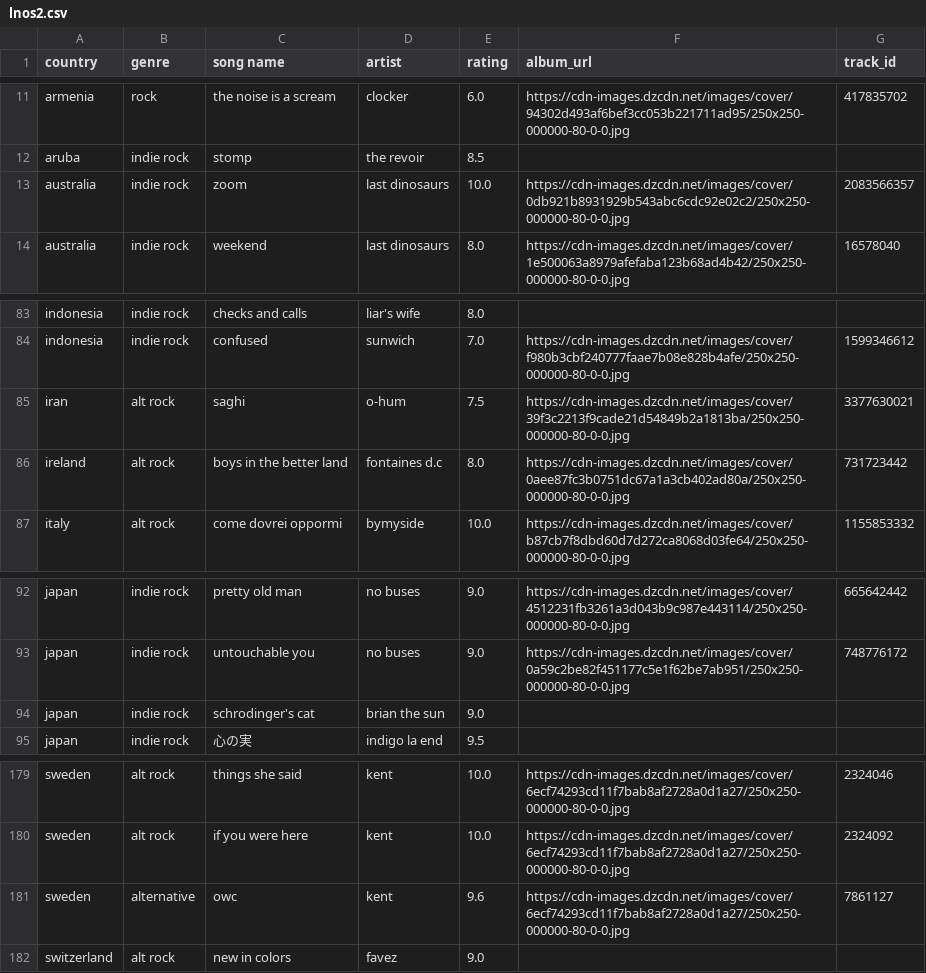
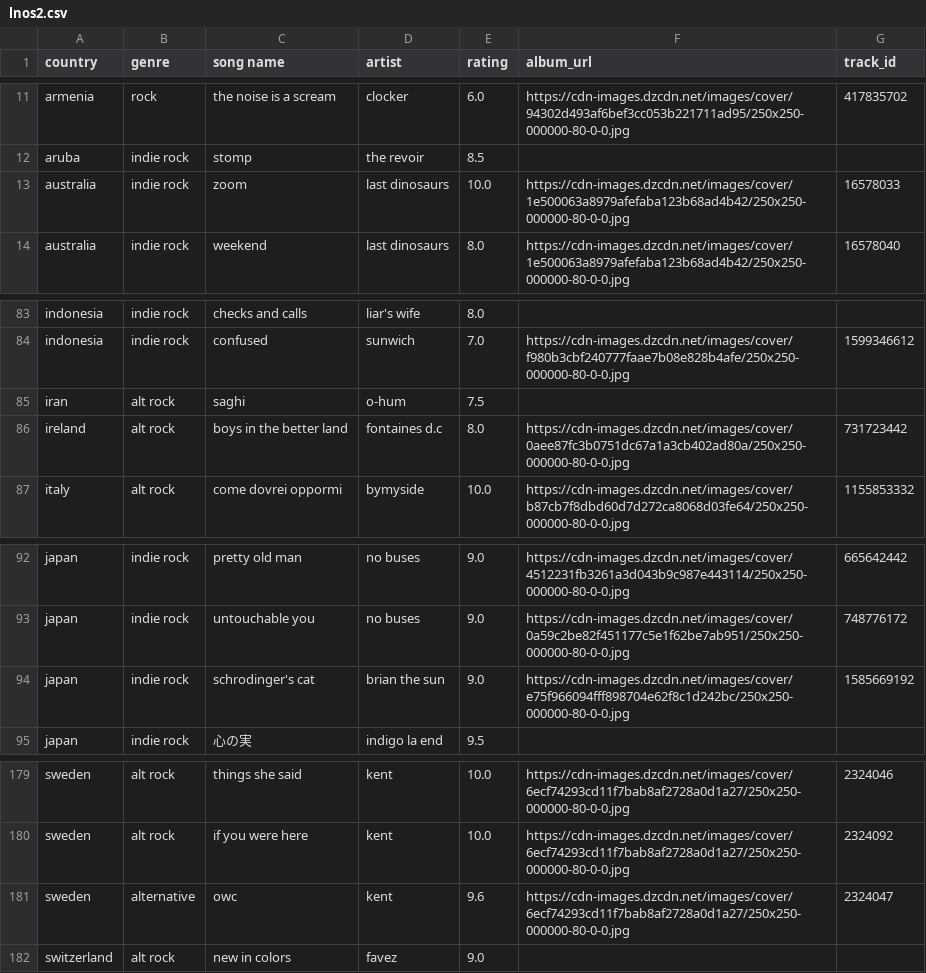
Before and after one commit to saladchalice/Alt-Around-the-World, a CSV file: public/data/lnos2.csv, drawn as a sheet; only a part is shown, gaps mark what is left out.

```diff
--- a/public/data/lnos2.csv
+++ b/public/data/lnos2.csv
@@ -12,3 +12,3 @@ armenia,rock,the noise is a scream,clocker,6.0,https://cdn-images.dzcdn.net/imag
 aruba,indie rock,stomp,the revoir,8.5,,
-australia,indie rock,zoom,last dinosaurs,10.0,https://cdn-images.dzcdn.net/images/cover/0db921b8931929b543abc6cdc92e02c2/250x250-000000-80-0-0.jpg,2083566357
+australia,indie rock,zoom,last dinosaurs,10.0,https://cdn-images.dzcdn.net/images/cover/1e500063a8979afefaba123b68ad4b42/250x250-000000-80-0-0.jpg,16578033
 australia,indie rock,weekend,last dinosaurs,8.0,https://cdn-images.dzcdn.net/images/cover/1e500063a8979afefaba123b68ad4b42/250x250-000000-80-0-0.jpg,16578040
@@ -84,3 +84,3 @@ indonesia,indie rock,checks and calls,liar's wife,8.0,,
 indonesia,indie rock,confused,sunwich,7.0,https://cdn-images.dzcdn.net/images/cover/f980b3cbf240777faae7b08e828b4afe/250x250-000000-80-0-0.jpg,1599346612
-iran,alt rock,saghi,o-hum,7.5,https://cdn-images.dzcdn.net/images/cover/39f3c2213f9cade21d54849b2a1813ba/250x250-000000-80-0-0.jpg,3377630021
+iran,alt rock,saghi,o-hum,7.5,,
 ireland,alt rock,boys in the better land,fontaines d.c,8.0,https://cdn-images.dzcdn.net/images/cover/0aee87fc3b0751dc67a1a3cb402ad80a/250x250-000000-80-0-0.jpg,731723442
@@ -93,3 +93,3 @@ japan,indie rock,pretty old man,no buses,9.0,https://cdn-images.dzcdn.net/images
 japan,indie rock,untouchable you,no buses,9.0,https://cdn-images.dzcdn.net/images/cover/0a59c2be82f451177c5e1f62be7ab951/250x250-000000-80-0-0.jpg,748776172
-japan,indie rock,schrodinger's cat,brian the sun,9.0,,
+japan,indie rock,schrodinger's cat,brian the sun,9.0,https://cdn-images.dzcdn.net/images/cover/e75f966094fff898704e62f8c1d242bc/250x250-000000-80-0-0.jpg,1585669192
 japan,indie rock,心の実,indigo la end,9.5,,
@@ -180,3 +180,3 @@ sweden,alt rock,things she said,kent,10.0,https://cdn-images.dzcdn.net/images/co
 sweden,alt rock,if you were here,kent,10.0,https://cdn-images.dzcdn.net/images/cover/6ecf74293cd11f7bab8af2728a0d1a27/250x250-000000-80-0-0.jpg,2324092
-sweden,alternative,owc,kent,9.6,https://cdn-images.dzcdn.net/images/cover/6ecf74293cd11f7bab8af2728a0d1a27/250x250-000000-80-0-0.jpg,7861127
+sweden,alternative,owc,kent,9.6,https://cdn-images.dzcdn.net/images/cover/6ecf74293cd11f7bab8af2728a0d1a27/250x250-000000-80-0-0.jpg,2324047
 switzerland,alt rock,new in colors,favez,9.0,,
```
